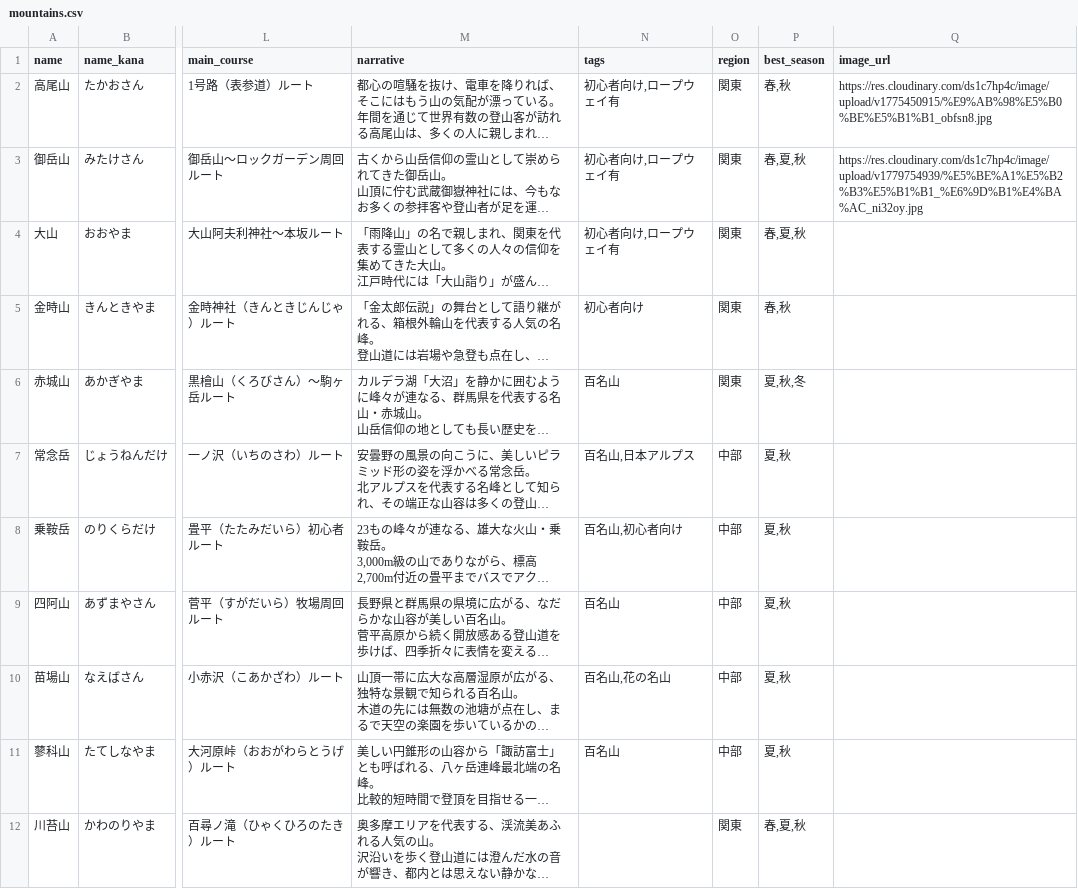
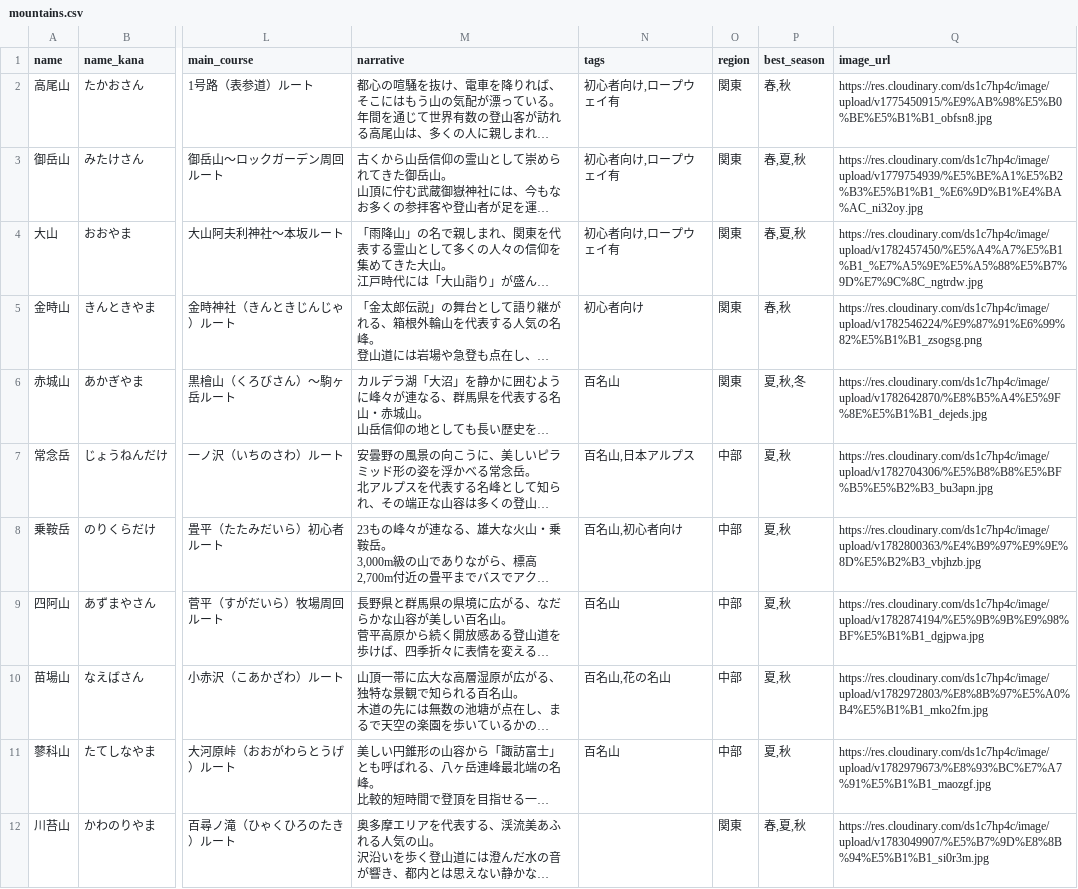
Before and after one commit to Shima573/Yamatch, a CSV file: db/csv/mountains.csv, drawn as a sheet; only a part is shown, gaps mark what is left out; long unchanged cells end in …; the diff covers the shown part only; the diff names each change by its address in the sheet, - before the commit and + after, or states it on an @@ line.

Commit message:
csv更新

```diff
--- a/db/csv/mountains.csv
+++ b/db/csv/mountains.csv
-Q4 (image_url): (empty)
+Q4 (image_url): https://res.cloudinary.com/ds1c7hp4c/image/upload/v1782457450/%E5%A4%A7%E5%B1%B1_%E7%A5%9E%E5%A5%88%E5%B7%9D%E7%9C%8C_ngtrdw.jpg
-Q5 (image_url): (empty)
+Q5 (image_url): https://res.cloudinary.com/ds1c7hp4c/image/upload/v1782546224/%E9%87%91%E6%99%82%E5%B1%B1_zsogsg.png
-Q6 (image_url): (empty)
+Q6 (image_url): https://res.cloudinary.com/ds1c7hp4c/image/upload/v1782642870/%E8%B5%A4%E5%9F%8E%E5%B1%B1_dejeds.jpg
-Q7 (image_url): (empty)
+Q7 (image_url): https://res.cloudinary.com/ds1c7hp4c/image/upload/v1782704306/%E5%B8%B8%E5%BF%B5%E5%B2%B3_bu3apn.jpg
-Q8 (image_url): (empty)
+Q8 (image_url): https://res.cloudinary.com/ds1c7hp4c/image/upload/v1782800363/%E4%B9%97%E9%9E%8D%E5%B2%B3_vbjhzb.jpg
-Q9 (image_url): (empty)
+Q9 (image_url): https://res.cloudinary.com/ds1c7hp4c/image/upload/v1782874194/%E5%9B%9B%E9%98%BF%E5%B1%B1_dgjpwa.jpg
-Q10 (image_url): (empty)
+Q10 (image_url): https://res.cloudinary.com/ds1c7hp4c/image/upload/v1782972803/%E8%8B%97%E5%A0%B4%E5%B1%B1_mko2fm.jpg
-Q11 (image_url): (empty)
+Q11 (image_url): https://res.cloudinary.com/ds1c7hp4c/image/upload/v1782979673/%E8%93%BC%E7%A7%91%E5%B1%B1_maozgf.jpg
-Q12 (image_url): (empty)
+Q12 (image_url): https://res.cloudinary.com/ds1c7hp4c/image/upload/v1783049907/%E5%B7%9D%E8%8B%94%E5%B1%B1_si0r3m.jpg
```
Also changed, not shown: 6 edited cells elsewhere in this file.
